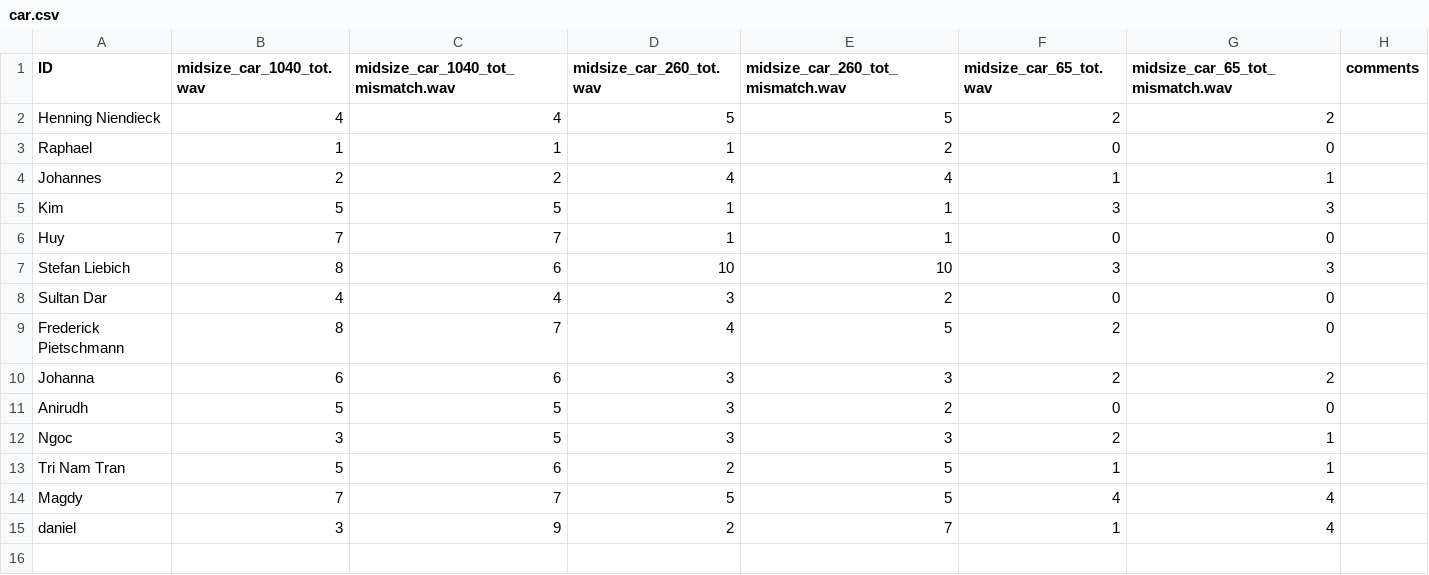
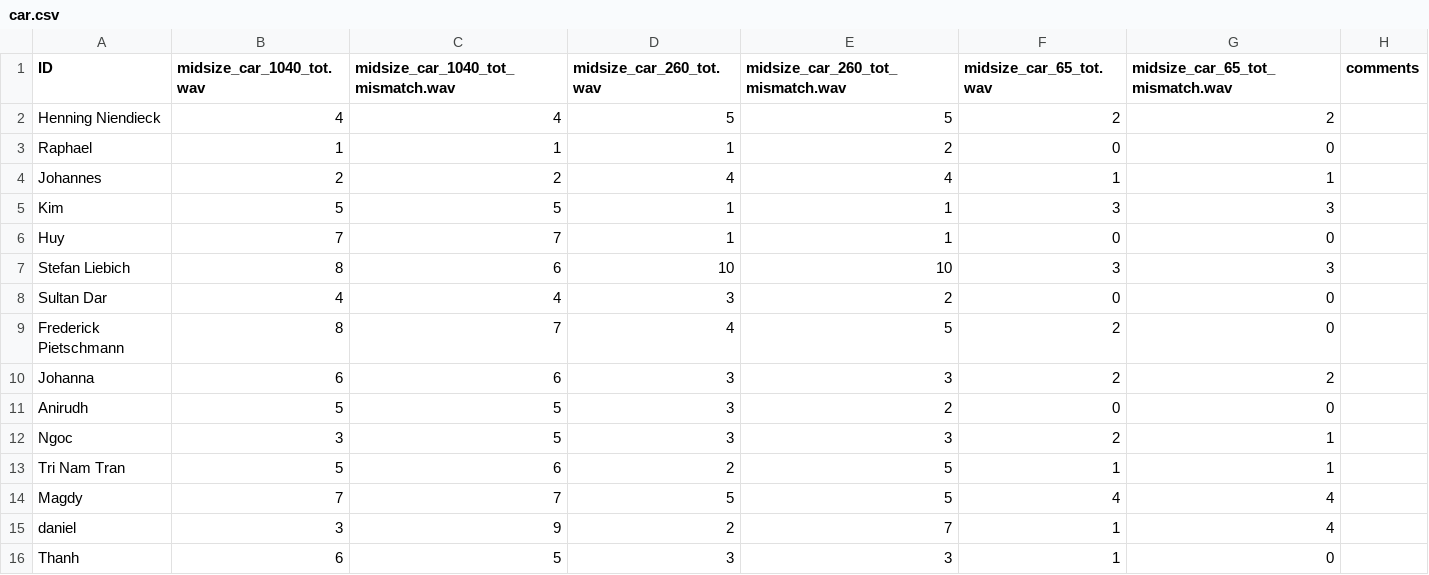
Before and after one commit to nguyen-elevear/bachelor_arbeit, a CSV file: gui_qt/results/filter_pos/car.csv, drawn as a sheet.

```diff
--- a/gui_qt/results/filter_pos/car.csv
+++ b/gui_qt/results/filter_pos/car.csv
@@ -15 +15,2 @@ Magdy,7,7,5,5,4,4,
 daniel,3,9,2,7,1,4,
+Thanh,6,5,3,3,1,0,
```
Also changed, not shown: gui_qt/results/filter_pos/airplane.csv, gui_qt/results/filter_pos/nature_creek.csv, 10 other files.
